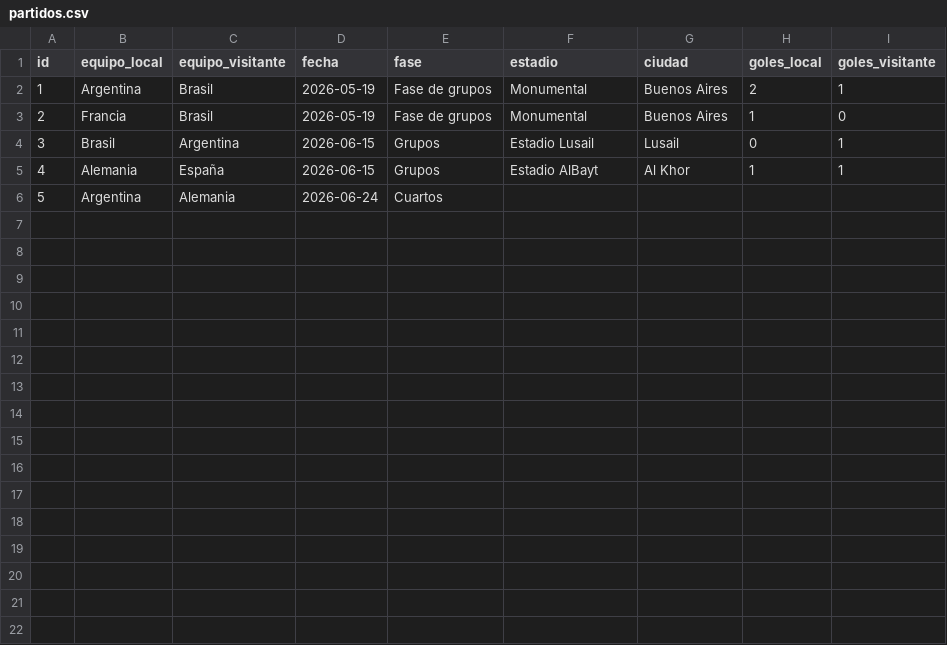
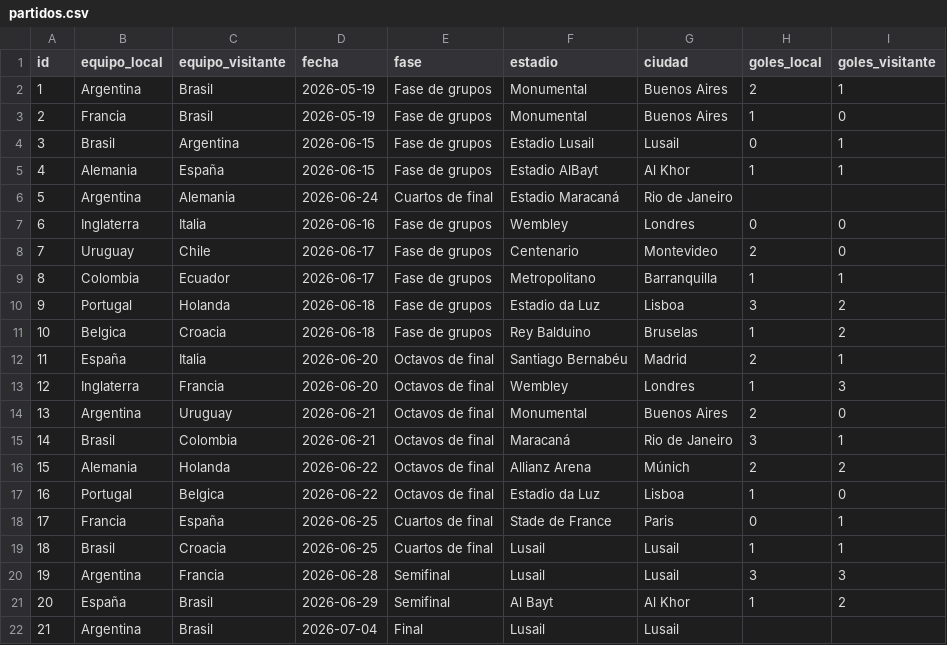
Before and after one commit to yapu115/TP_Backend_IDS, a CSV file: data/partidos.csv, drawn as a sheet.

Commit message:
Endpoint 'GET /partidos' completo, implementación de paginación

```diff
--- a/data/partidos.csv
+++ b/data/partidos.csv
@@ -3,4 +3,20 @@ id,equipo_local,equipo_visitante,fecha,fase,estadio,ciudad,goles_local,goles_vis
 2,Francia,Brasil,2026-05-19,Fase de grupos,Monumental,Buenos Aires,1,0
-3,Brasil,Argentina,2026-06-15,Grupos,Estadio Lusail,Lusail,0,1
-4,Alemania,España,2026-06-15,Grupos,Estadio AlBayt,Al Khor,1,1
-5,Argentina,Alemania,2026-06-24,Cuartos,,,,
+3,Brasil,Argentina,2026-06-15,Fase de grupos,Estadio Lusail,Lusail,0,1
+4,Alemania,España,2026-06-15,Fase de grupos,Estadio AlBayt,Al Khor,1,1
+5,Argentina,Alemania,2026-06-24,Cuartos de final,Estadio Maracaná,Rio de Janeiro,,
+6,Inglaterra,Italia,2026-06-16,Fase de grupos,Wembley,Londres,0,0
+7,Uruguay,Chile,2026-06-17,Fase de grupos,Centenario,Montevideo,2,0
+8,Colombia,Ecuador,2026-06-17,Fase de grupos,Metropolitano,Barranquilla,1,1
+9,Portugal,Holanda,2026-06-18,Fase de grupos,Estadio da Luz,Lisboa,3,2
+10,Belgica,Croacia,2026-06-18,Fase de grupos,Rey Balduino,Bruselas,1,2
+11,España,Italia,2026-06-20,Octavos de final,Santiago Bernabéu,Madrid,2,1
+12,Inglaterra,Francia,2026-06-20,Octavos de final,Wembley,Londres,1,3
+13,Argentina,Uruguay,2026-06-21,Octavos de final,Monumental,Buenos Aires,2,0
+14,Brasil,Colombia,2026-06-21,Octavos de final,Maracaná,Rio de Janeiro,3,1
+15,Alemania,Holanda,2026-06-22,Octavos de final,Allianz Arena,Múnich,2,2
+16,Portugal,Belgica,2026-06-22,Octavos de final,Estadio da Luz,Lisboa,1,0
+17,Francia,España,2026-06-25,Cuartos de final,Stade de France,Paris,0,1
+18,Brasil,Croacia,2026-06-25,Cuartos de final,Lusail,Lusail,1,1
+19,Argentina,Francia,2026-06-28,Semifinal,Lusail,Lusail,3,3
+20,España,Brasil,2026-06-29,Semifinal,Al Bayt,Al Khor,1,2
+21,Argentina,Brasil,2026-07-04,Final,Lusail,Lusail,,
```
Also changed, not shown: 2 other files.
